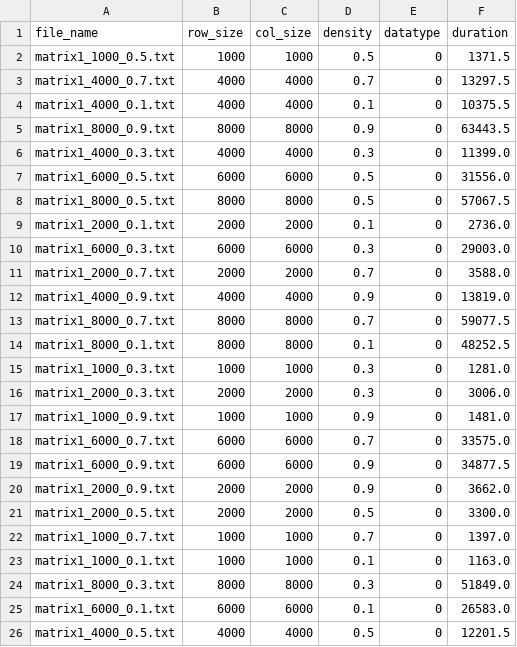
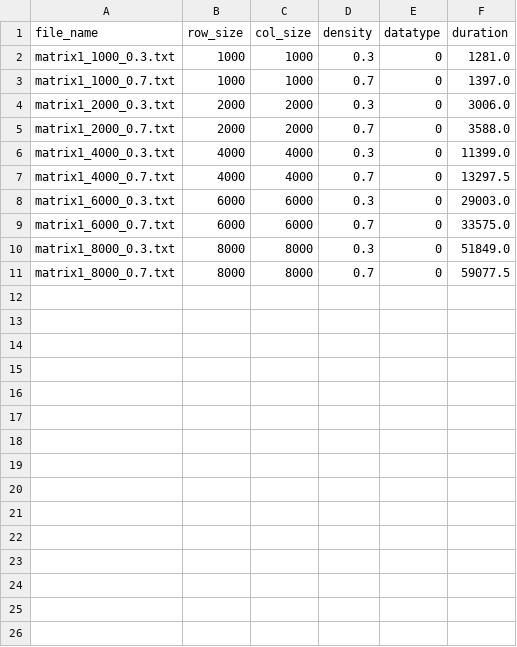
Before and after one commit to JaykumarPatel4802/lachesis-2.0, a CSV file: data/vw-prediction-inputs/floatmatmult-inputs.csv, drawn as a sheet.

Commit message:
add data processing

```diff
--- a/data/vw-prediction-inputs/floatmatmult-inputs.csv
+++ b/data/vw-prediction-inputs/floatmatmult-inputs.csv
@@ -1,26 +1,11 @@
 file_name,row_size,col_size,density,datatype,duration
-matrix1_1000_0.5.txt,1000,1000,0.5,0,1371.5
+matrix1_1000_0.3.txt,1000,1000,0.3,0,1281.0
+matrix1_1000_0.7.txt,1000,1000,0.7,0,1397.0
+matrix1_2000_0.3.txt,2000,2000,0.3,0,3006.0
+matrix1_2000_0.7.txt,2000,2000,0.7,0,3588.0
+matrix1_4000_0.3.txt,4000,4000,0.3,0,11399.0
 matrix1_4000_0.7.txt,4000,4000,0.7,0,13297.5
-matrix1_4000_0.1.txt,4000,4000,0.1,0,10375.5
-matrix1_8000_0.9.txt,8000,8000,0.9,0,63443.5
-matrix1_4000_0.3.txt,4000,4000,0.3,0,11399.0
-matrix1_6000_0.5.txt,6000,6000,0.5,0,31556.0
-matrix1_8000_0.5.txt,8000,8000,0.5,0,57067.5
-matrix1_2000_0.1.txt,2000,2000,0.1,0,2736.0
 matrix1_6000_0.3.txt,6000,6000,0.3,0,29003.0
-matrix1_2000_0.7.txt,2000,2000,0.7,0,3588.0
-matrix1_4000_0.9.txt,4000,4000,0.9,0,13819.0
+matrix1_6000_0.7.txt,6000,6000,0.7,0,33575.0
+matrix1_8000_0.3.txt,8000,8000,0.3,0,51849.0
 matrix1_8000_0.7.txt,8000,8000,0.7,0,59077.5
-matrix1_8000_0.1.txt,8000,8000,0.1,0,48252.5
-matrix1_1000_0.3.txt,1000,1000,0.3,0,1281.0
-matrix1_2000_0.3.txt,2000,2000,0.3,0,3006.0
-matrix1_1000_0.9.txt,1000,1000,0.9,0,1481.0
-matrix1_6000_0.7.txt,6000,6000,0.7,0,33575.0
-matrix1_6000_0.9.txt,6000,6000,0.9,0,34877.5
-matrix1_2000_0.9.txt,2000,2000,0.9,0,3662.0
-matrix1_2000_0.5.txt,2000,2000,0.5,0,3300.0
-matrix1_1000_0.7.txt,1000,1000,0.7,0,1397.0
-matrix1_1000_0.1.txt,1000,1000,0.1,0,1163.0
-matrix1_8000_0.3.txt,8000,8000,0.3,0,51849.0
-matrix1_6000_0.1.txt,6000,6000,0.1,0,26583.0
-matrix1_4000_0.5.txt,4000,4000,0.5,0,12201.5
```
Also changed, not shown: 37 other files.
